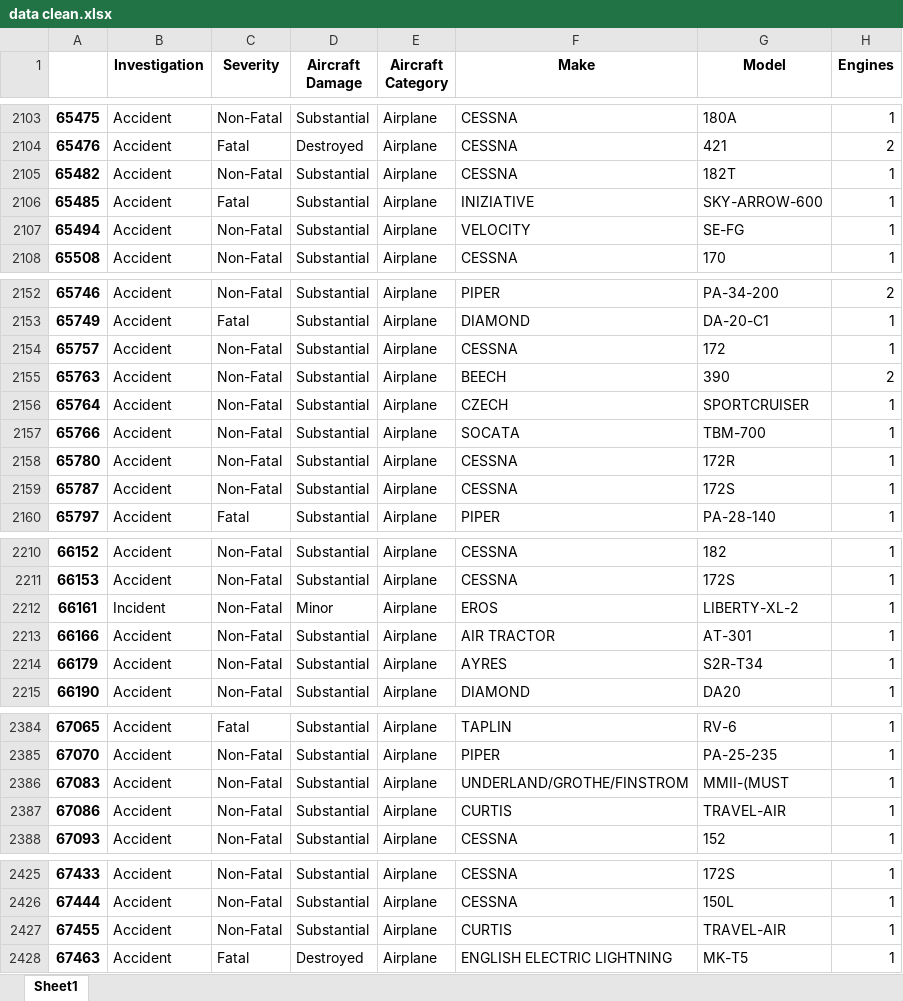
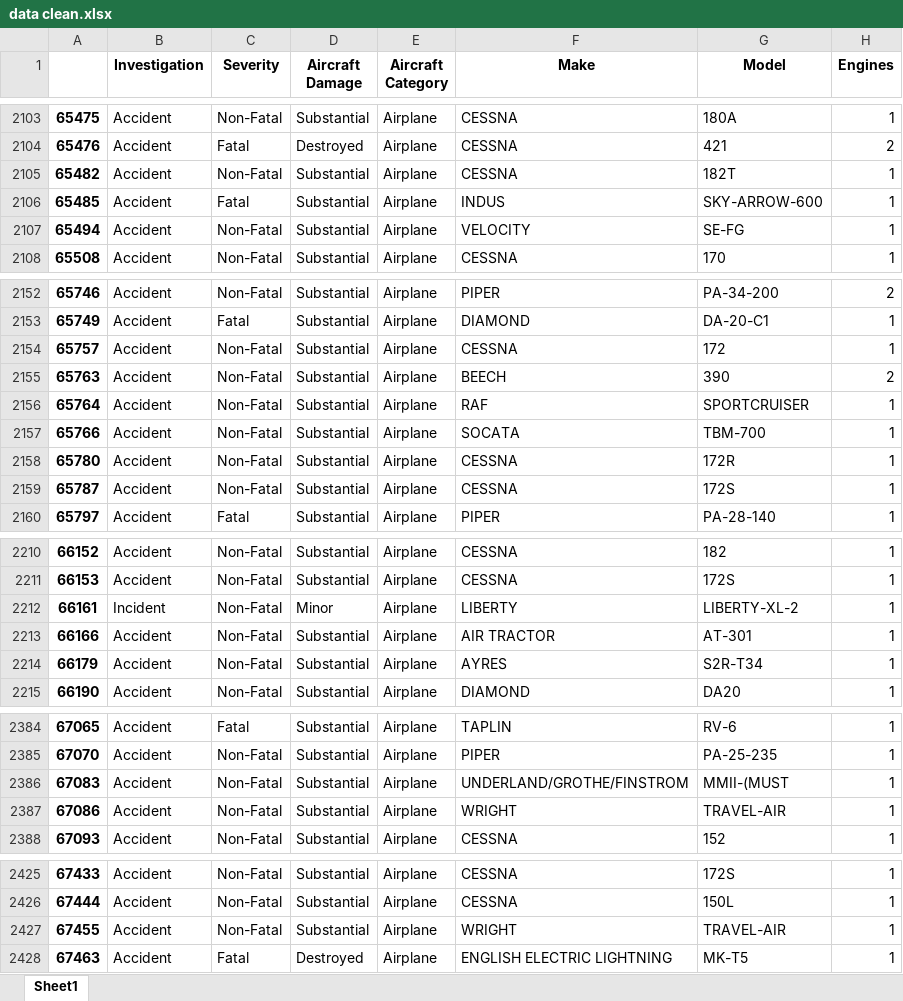
Before and after one commit to TheRawMonk/Aviation-Business-Analysis, an Excel workbook: data/data clean.xlsx, sheet Sheet1, drawn as a sheet; only a part is shown, gaps mark what is left out; values as stored, in another font and other column widths than the file's, no borders; the diff covers the shown part only; the diff names each change by its address in the sheet, - before the commit and + after, or states it on an @@ line.

```diff
--- a/data/data clean.xlsx (sheet Sheet1)
+++ b/data/data clean.xlsx (sheet Sheet1)
-F2106 (Make): INIZIATIVE
+F2106 (Make): INDUS
-F2156 (Make): CZECH
+F2156 (Make): RAF
-F2212 (Make): EROS
+F2212 (Make): LIBERTY
-F2387 (Make): CURTIS
+F2387 (Make): WRIGHT
-F2427 (Make): CURTIS
+F2427 (Make): WRIGHT
```
Also changed, not shown: 24 edited cells elsewhere in this sheet, data/damage percentages.xlsx, 14 other files.
